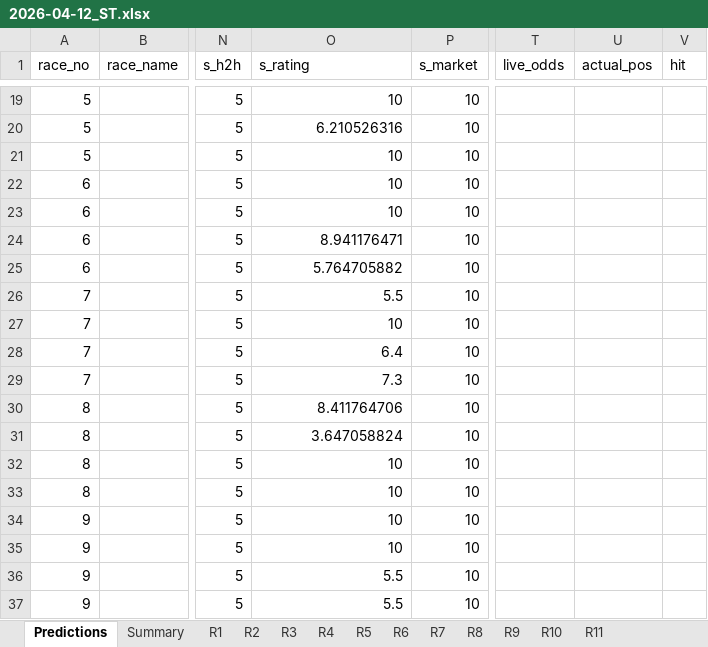
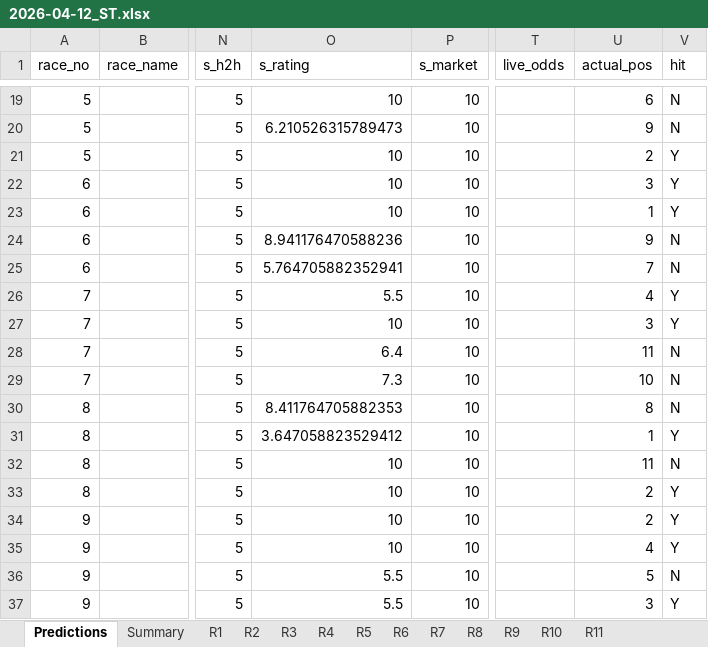
Before and after one commit to a40856/Claudehkjc, an Excel workbook: data/predictions/2026-04-12_ST.xlsx, sheet Predictions, drawn as a sheet; only a part is shown, gaps mark what is left out; values as stored, in another font and other column widths than the file's, no cell formats; the diff covers the shown part only; the diff names each change by its address in the sheet, - before the commit and + after, or states it on an @@ line.

```diff
--- a/data/predictions/2026-04-12_ST.xlsx (sheet Predictions)
+++ b/data/predictions/2026-04-12_ST.xlsx (sheet Predictions)
-U19 (actual_pos): (empty)
+U19 (actual_pos): 6
-V19:V20 (hit): (empty)
+V19:V20 (hit): N
-O20 (s_rating): 6.210526316
+O20 (s_rating): 6.210526315789473
-U20 (actual_pos): (empty)
+U20 (actual_pos): 9
-U21 (actual_pos): (empty)
+U21 (actual_pos): 2
-V21:V23 (hit): (empty)
+V21:V23 (hit): Y
-U22 (actual_pos): (empty)
+U22 (actual_pos): 3
-U23 (actual_pos): (empty)
+U23 (actual_pos): 1
-O24 (s_rating): 8.941176471
+O24 (s_rating): 8.941176470588236
-U24 (actual_pos): (empty)
+U24 (actual_pos): 9
-V24:V25 (hit): (empty)
+V24:V25 (hit): N
-O25 (s_rating): 5.764705882
+O25 (s_rating): 5.764705882352941
-U25 (actual_pos): (empty)
+U25 (actual_pos): 7
-U26 (actual_pos): (empty)
+U26 (actual_pos): 4
-V26:V27 (hit): (empty)
+V26:V27 (hit): Y
-U27 (actual_pos): (empty)
+U27 (actual_pos): 3
-U28 (actual_pos): (empty)
+U28 (actual_pos): 11
-V28:V30 (hit): (empty)
+V28:V30 (hit): N
-U29 (actual_pos): (empty)
+U29 (actual_pos): 10
-O30 (s_rating): 8.411764706
+O30 (s_rating): 8.411764705882353
-U30 (actual_pos): (empty)
+U30 (actual_pos): 8
-O31 (s_rating): 3.647058824
+O31 (s_rating): 3.647058823529412
-U31 (actual_pos): (empty)
+U31 (actual_pos): 1
-V31 (hit): (empty)
+V31 (hit): Y
-U32 (actual_pos): (empty)
+U32 (actual_pos): 11
-V32 (hit): (empty)
+V32 (hit): N
-U33:U34 (actual_pos): (empty)
+U33:U34 (actual_pos): 2
-V33:V35 (hit): (empty)
+V33:V35 (hit): Y
-U35 (actual_pos): (empty)
+U35 (actual_pos): 4
-U36 (actual_pos): (empty)
+U36 (actual_pos): 5
-V36 (hit): (empty)
+V36 (hit): N
-U37 (actual_pos): (empty)
+U37 (actual_pos): 3
-V37 (hit): (empty)
+V37 (hit): Y
```
Also changed, not shown: 57 edited cells elsewhere in this sheet, cell formats, data/predictions/2026-04-19_ST.xlsx, data/predictions/2026-04-26_ST.xlsx, 46 other files.
